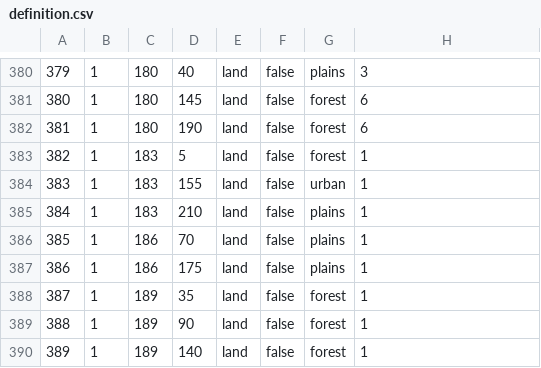
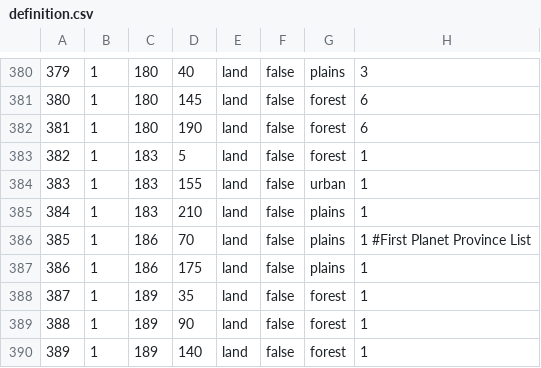
Before and after one commit to swf541/Star-Wars-HOI4, a CSV file: Star Wars HOI4/map/definition.csv, drawn as a sheet; only a part is shown, gaps mark what is left out.

```diff
--- a/Star Wars HOI4/map/definition.csv
+++ b/Star Wars HOI4/map/definition.csv
@@ -385,3 +385,3 @@
 384;1;183;210;land;false;plains;1
-385;1;186;70;land;false;plains;1
+385;1;186;70;land;false;plains;1	#First Planet Province List
 386;1;186;175;land;false;plains;1
```
Also changed, not shown: 3 other files.
